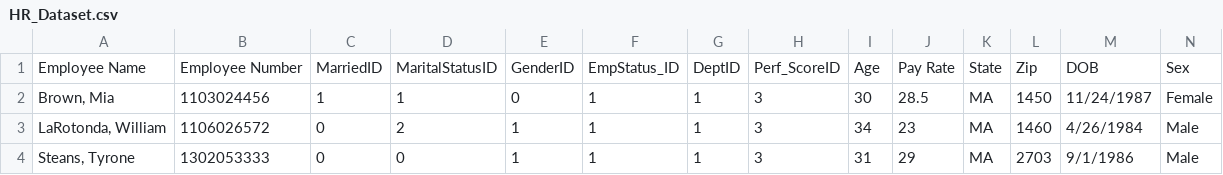
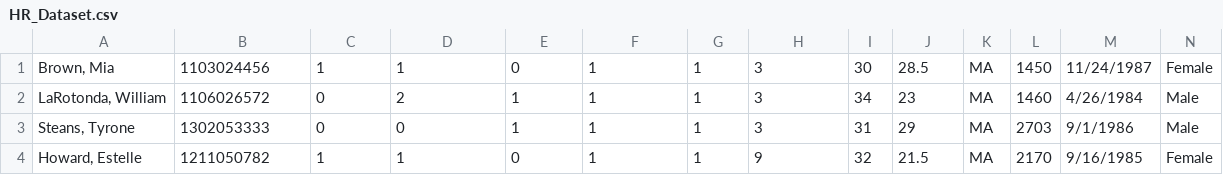
Before and after one commit to Tanmoy248/mapreduce, a CSV file: datasets/HR_Dataset.csv (was HR_Dataset.csv), drawn as a sheet; only a part is shown; the shorter side is filled out with more unchanged rows; rows hold the shown columns only; the diff names each change by its address in the sheet, - before the commit and + after, or states it on an @@ line.

```diff
--- a/HR_Dataset.csv
+++ b/datasets/HR_Dataset.csv
-row 1: Employee Name | Employee Number | MarriedID | MaritalStatusID | GenderID | EmpStatus_ID | DeptID | Perf_ScoreID | Age | Pay Rate | State | Zip | DOB | Sex
```
Also changed, not shown: 35 other files.
